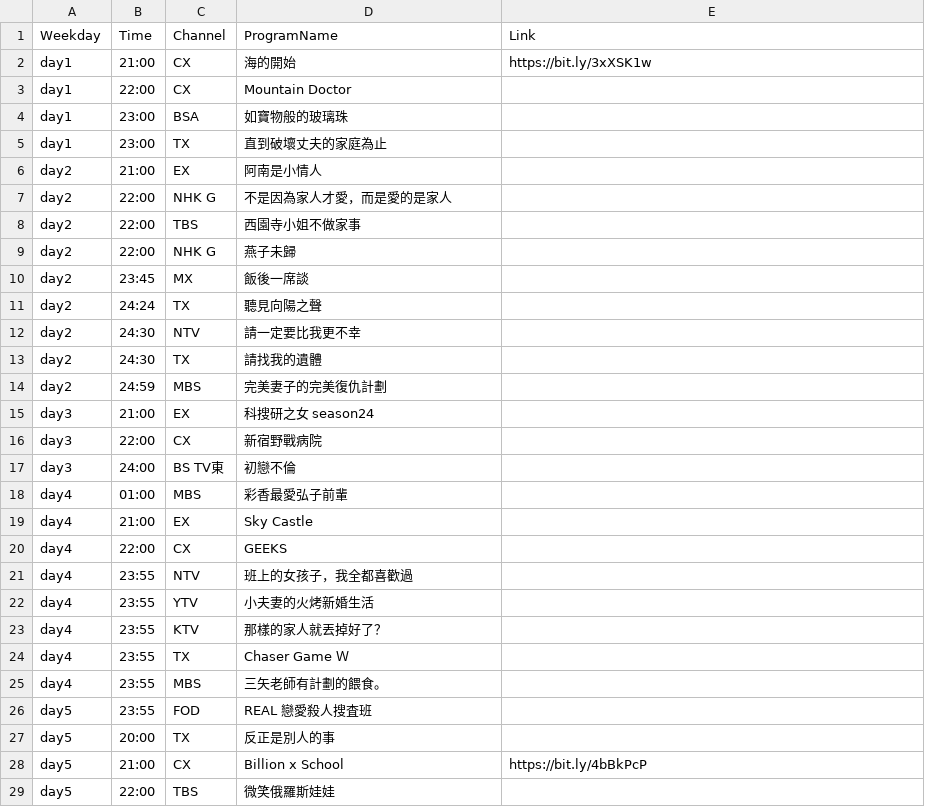
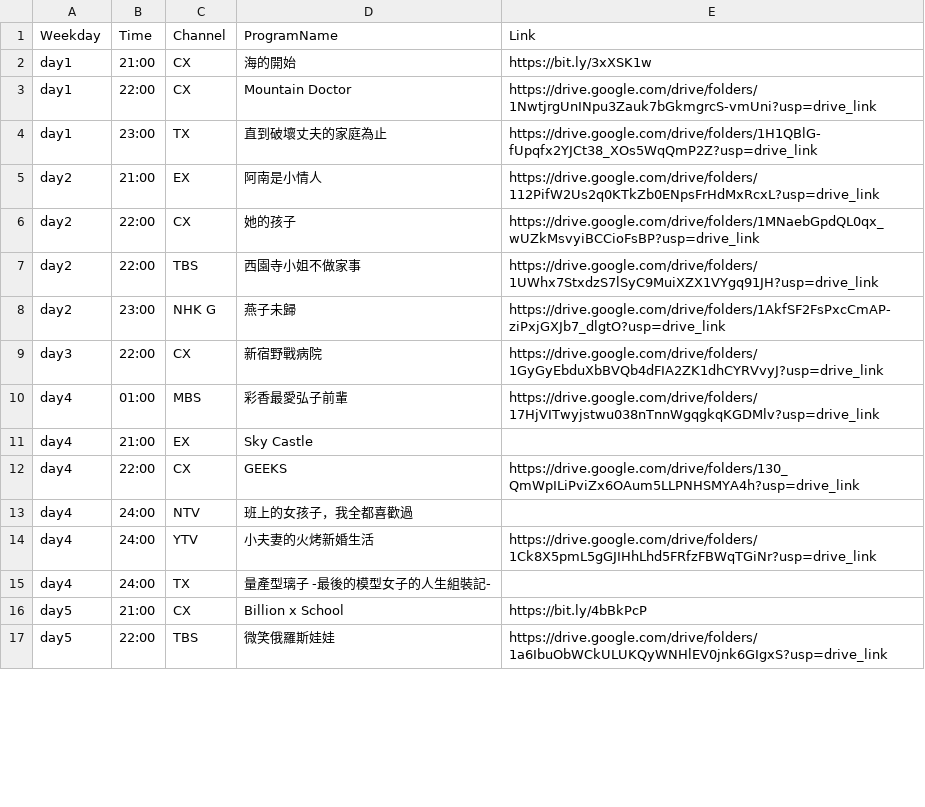
Before and after one commit to FatKam2024/jpdramatable, a CSV file: schedule.csv, drawn as a sheet; only a part is shown; the diff covers the shown part only.

Commit message:
Added Resource section and updated schedule handling

```diff
--- a/schedule.csv
+++ b/schedule.csv
@@ -2,28 +2,16 @@
 day1,21:00,CX,海的開始,https://bit.ly/3xXSK1w
-day1,22:00,CX,Mountain Doctor,
-day1,23:00,BSA,如寶物般的玻璃珠,
-day1,23:00,TX,直到破壞丈夫的家庭為止,
-day2,21:00,EX,阿南是小情人,
-day2,22:00,NHK G,不是因為家人才愛，而是愛的是家人,
-day2,22:00,TBS,西園寺小姐不做家事,
-day2,22:00,NHK G,燕子未歸,
-day2,23:45,MX,飯後一席談,
-day2,24:24,TX,聽見向陽之聲,
-day2,24:30,NTV,請一定要比我更不幸,
-day2,24:30,TX,請找我的遺體,
-day2,24:59,MBS,完美妻子的完美復仇計劃,
-day3,21:00,EX,科搜研之女 season24,
-day3,22:00,CX,新宿野戰病院,
-day3,24:00,BS TV東,初戀不倫,
-day4,01:00,MBS,彩香最愛弘子前輩,
+day1,22:00,CX,Mountain Doctor,https://drive.google.com/drive/folders/1NwtjrgUnINpu3Zauk7bGkmgrcS-vmUni?usp=drive_link
+day1,23:00,TX,直到破壞丈夫的家庭為止,https://drive.google.com/drive/folders/1H1QBlG-fUpqfx2YJCt38_XOs5WqQmP2Z?usp=drive_link
+day2,21:00,EX,阿南是小情人,https://drive.google.com/drive/folders/112PifW2Us2q0KTkZb0ENpsFrHdMxRcxL?usp=drive_link
+day2,22:00,CX,她的孩子,https://drive.google.com/drive/folders/1MNaebGpdQL0qx_wUZkMsvyiBCCioFsBP?usp=drive_link
+day2,22:00,TBS,西園寺小姐不做家事,https://drive.google.com/drive/folders/1UWhx7StxdzS7lSyC9MuiXZX1VYgq91JH?usp=drive_link
+day2,23:00,NHK G,燕子未歸,https://drive.google.com/drive/folders/1AkfSF2FsPxcCmAP-ziPxjGXJb7_dlgtO?usp=drive_link
+day3,22:00,CX,新宿野戰病院,https://drive.google.com/drive/folders/1GyGyEbduXbBVQb4dFIA2ZK1dhCYRVvyJ?usp=drive_link
+day4,01:00,MBS,彩香最愛弘子前輩,https://drive.google.com/drive/folders/17HjVITwyjstwu038nTnnWgqgkqKGDMlv?usp=drive_link
 day4,21:00,EX,Sky Castle,
-day4,22:00,CX,GEEKS,
-day4,23:55,NTV,班上的女孩子，我全都喜歡過,
-day4,23:55,YTV,小夫妻的火烤新婚生活,
-day4,23:55,KTV,那樣的家人就丟掉好了？,
-day4,23:55,TX,Chaser Game Ｗ,
-day4,23:55,MBS,三矢老師有計劃的餵食。,
-day5,23:55,FOD,REAL 戀愛殺人搜査班,
-day5,20:00,TX,反正是別人的事,
+day4,22:00,CX,GEEKS,https://drive.google.com/drive/folders/130_QmWpILiPviZx6OAum5LLPNHSMYA4h?usp=drive_link
+day4,24:00,NTV,班上的女孩子，我全都喜歡過,
+day4,24:00,YTV,小夫妻的火烤新婚生活,https://drive.google.com/drive/folders/1Ck8X5pmL5gGJIHhLhd5FRfzFBWqTGiNr?usp=drive_link
+day4,24:00,TX,量產型璃子 -最後的模型女子的人生組裝記-,
 day5,21:00,CX,Billion x School,https://bit.ly/4bBkPcP
-day5,22:00,TBS,微笑俄羅斯娃娃,
+day5,22:00,TBS,微笑俄羅斯娃娃,https://drive.google.com/drive/folders/1a6IbuObWCkULUKQyWNHlEV0jnk6GIgxS?usp=drive_link
```
Also changed, not shown: 3 added rows, 5 removed rows and 12 edited cells elsewhere in this file, 2 other files.
